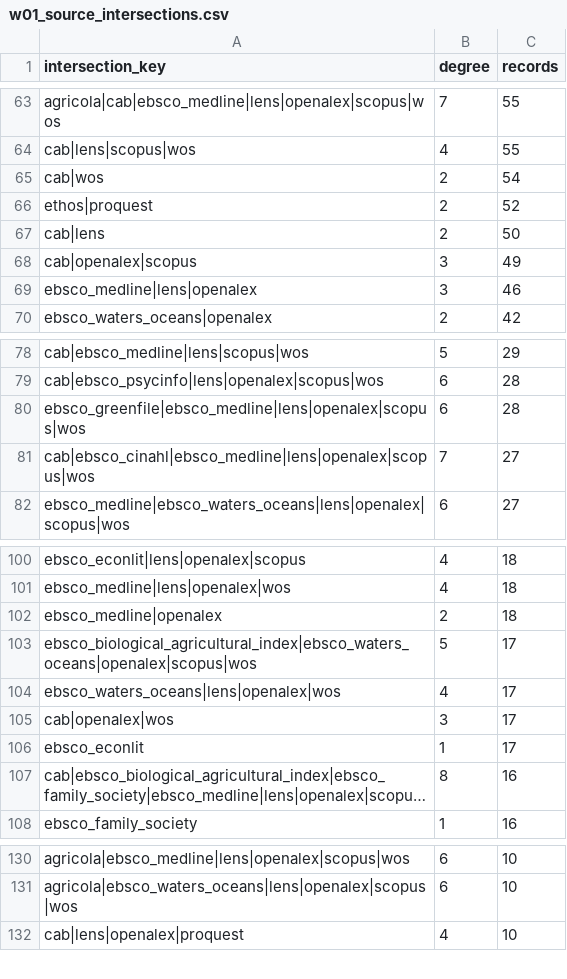
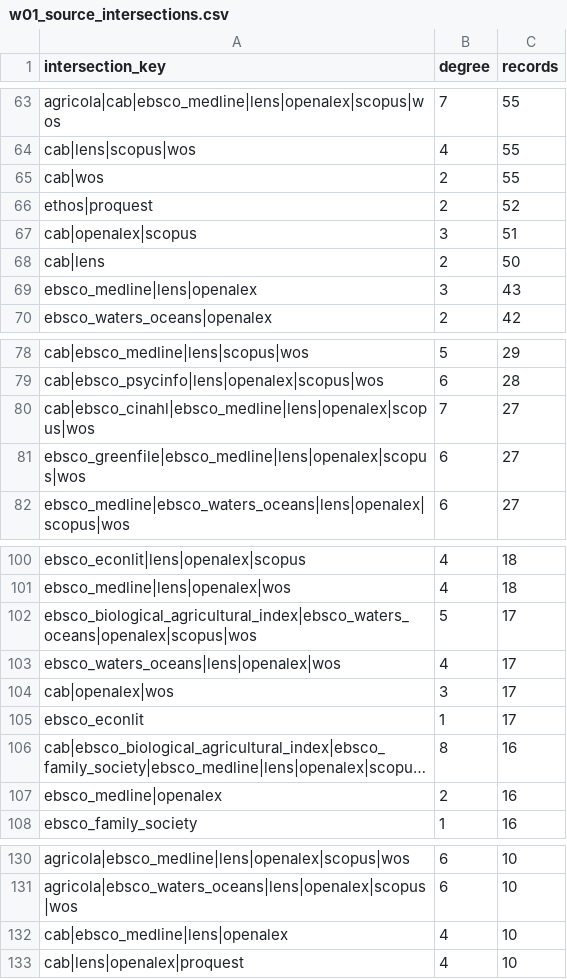
Before and after one commit to thesalmonandthetomato/LivingEvidenceMap, a CSV file: docs/reporting/workflow_09_inputs/current/w01_source_intersections.csv, drawn as a sheet; only a part is shown, gaps mark what is left out; long unchanged cells end in …; removed rows and columns are numbered as before the commit, all else as after; the diff covers the shown part only; the diff names each change by its address in the sheet, - before the commit and + after, or states it on an @@ line.

```diff
--- a/docs/reporting/workflow_09_inputs/current/w01_source_intersections.csv
+++ b/docs/reporting/workflow_09_inputs/current/w01_source_intersections.csv
-C65 (records): 54
+C65 (records): 55
+row 67: cab|openalex|scopus | 3 | 51
-row 68: cab|openalex|scopus | 3 | 49
-C69 (records): 46
+C69 (records): 43
-row 80: ebsco_greenfile|ebsco_medline|lens|openalex|scopus|wos | 6 | 28
+row 81: ebsco_greenfile|ebsco_medline|lens|openalex|scopus|wos | 6 | 27
-row 102: ebsco_medline|openalex | 2 | 18
+row 107: ebsco_medline|openalex | 2 | 16
+row 132: cab|ebsco_medline|lens|openalex | 4 | 10
```
Also changed, not shown: 1 added row, 1 removed row and 21 edited cells elsewhere in this file, docs/reporting/workflow_09_inputs/current/w01_source_summary.csv, 5 other files.
